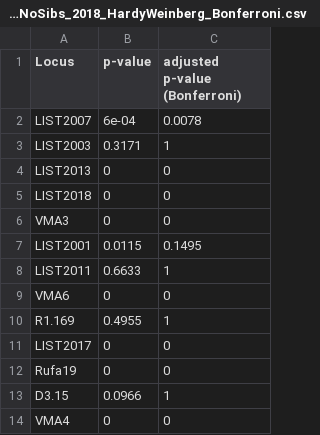
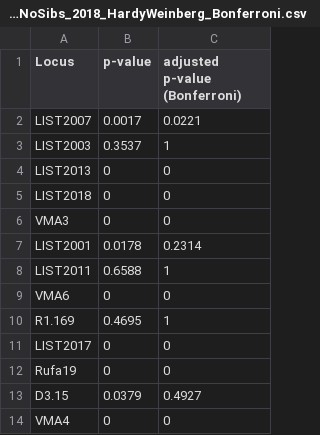
Before and after one commit to iona-ce/BWS_Vvulgaris_PopGen, a CSV file: Results/GenePop/05b_BWS_Data_50_NoSibs_2018_HardyWeinberg_Bonferroni.csv, drawn as a sheet.

```diff
--- a/Results/GenePop/05b_BWS_Data_50_NoSibs_2018_HardyWeinberg_Bonferroni.csv
+++ b/Results/GenePop/05b_BWS_Data_50_NoSibs_2018_HardyWeinberg_Bonferroni.csv
@@ -1,4 +1,4 @@
 "Locus","p-value","adjusted p-value (Bonferroni)"
-"LIST2007",6e-04,0.0078
-"LIST2003",0.3171,1
+"LIST2007",0.0017,0.0221
+"LIST2003",0.3537,1
 "LIST2013",0,0
@@ -6,9 +6,9 @@
 "VMA3",0,0
-"LIST2001",0.0115,0.1495
-"LIST2011",0.6633,1
+"LIST2001",0.0178,0.2314
+"LIST2011",0.6588,1
 "VMA6",0,0
-"R1.169",0.4955,1
+"R1.169",0.4695,1
 "LIST2017",0,0
 "Rufa19",0,0
-"D3.15",0.0966,1
+"D3.15",0.0379,0.4927
 "VMA4",0,0
```
Also changed, not shown: Data/06_BWS_Sibling_Results.csv, Data/07_BWS_Data_50_NoSibs.csv, 27 other files.
